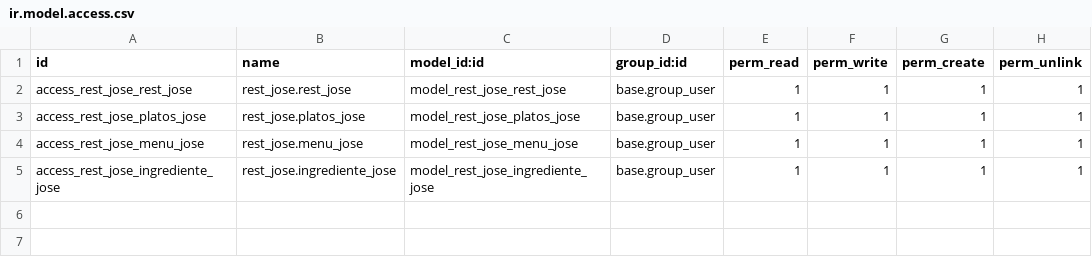
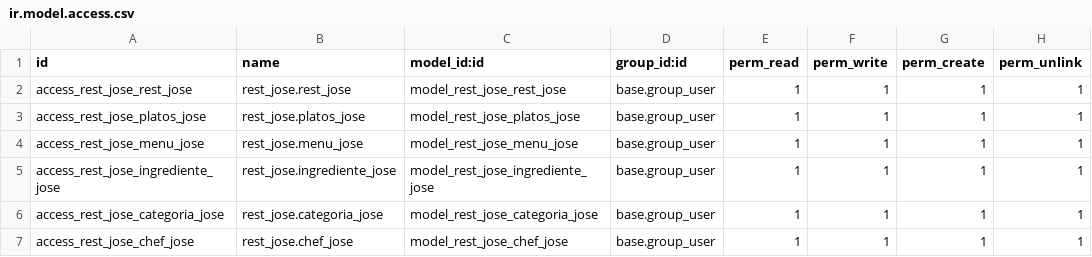
Before and after one commit to Jose-Ribes/jose2_odoo, a CSV file: data/addons/rest_jose/security/ir.model.access.csv, drawn as a sheet; the diff names each change by its address in the sheet, - before the commit and + after, or states it on an @@ line.

Commit message:
Cambios realizados en rest_jose con falta aún de cambios

```diff
--- a/data/addons/rest_jose/security/ir.model.access.csv
+++ b/data/addons/rest_jose/security/ir.model.access.csv
+row 6: access_rest_jose_categoria_jose | rest_jose.categoria_jose | model_rest_jose_categoria_jose | base.group_user | 1 | 1 | 1 | 1
+row 7: access_rest_jose_chef_jose | rest_jose.chef_jose | model_rest_jose_chef_jose | base.group_user | 1 | 1 | 1 | 1
```
Also changed, not shown: 5 other files.
